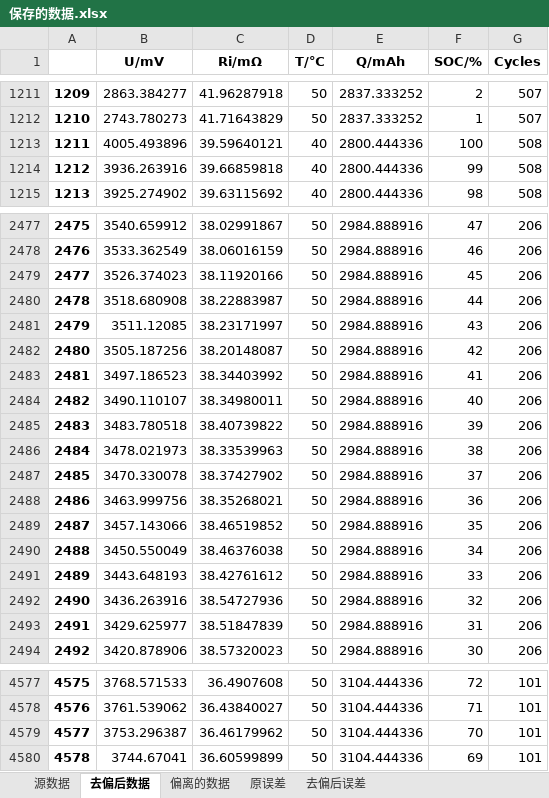
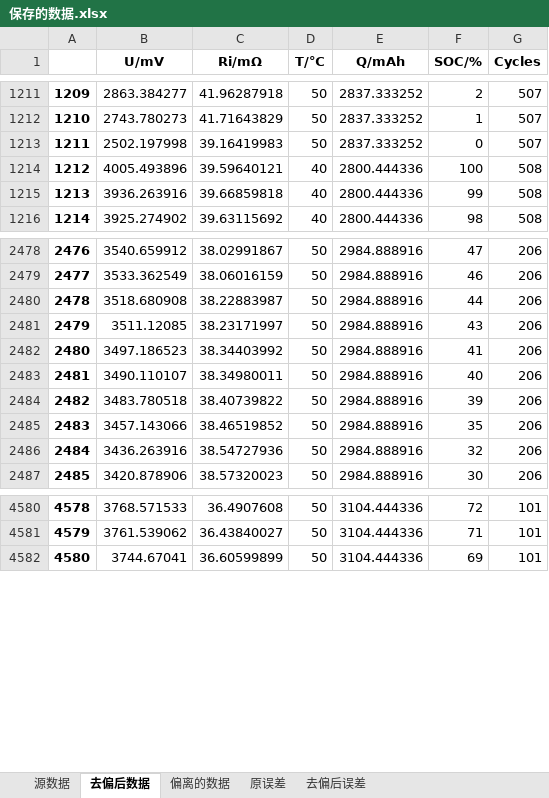
Before and after one commit to DHU-A501/Battery-Analysis-Code, an Excel workbook: 神经网络/Net_Saved/Net_data_01/保存的数据.xlsx, sheet 去偏后数据, drawn as a sheet; only a part is shown, gaps mark what is left out; values as stored, in another font and other column widths than the file's, no borders; removed rows and columns are numbered as before the commit, all else as after; the diff covers the shown part only; the diff names each change by its address in the sheet, - before the commit and + after, or states it on an @@ line.

```diff
--- a/神经网络/Net_Saved/Net_data_01/保存的数据.xlsx (sheet 去偏后数据)
+++ b/神经网络/Net_Saved/Net_data_01/保存的数据.xlsx (sheet 去偏后数据)
+row 1213: 1211 | 2502.197998 | 39.16419983 | 50 | 2837.333252 | 0 | 507
@@ column A renumbered from row 1214 down @@
-row 2479: 2477 | 3526.374023 | 38.11920166 | 50 | 2984.888916 | 45 | 206
-row 2482: 2480 | 3505.187256 | 38.20148087 | 50 | 2984.888916 | 42 | 206
-row 2486: 2484 | 3478.021973 | 38.33539963 | 50 | 2984.888916 | 38 | 206
-row 2487: 2485 | 3470.330078 | 38.37427902 | 50 | 2984.888916 | 37 | 206
-row 2488: 2486 | 3463.999756 | 38.35268021 | 50 | 2984.888916 | 36 | 206
-row 2490: 2488 | 3450.550049 | 38.46376038 | 50 | 2984.888916 | 34 | 206
-row 2491: 2489 | 3443.648193 | 38.42761612 | 50 | 2984.888916 | 33 | 206
-row 2493: 2491 | 3429.625977 | 38.51847839 | 50 | 2984.888916 | 31 | 206
-row 4579: 4577 | 3753.296387 | 36.46179962 | 50 | 3104.444336 | 70 | 101
```
Also changed, not shown: 23 added rows, 1 removed row and 3 edited cells elsewhere in this sheet, sheet 去偏后误差, sheet 原误差, sheet 偏离的数据, 神经网络/训练集/训练集全集1.xlsx, 13 other files.
